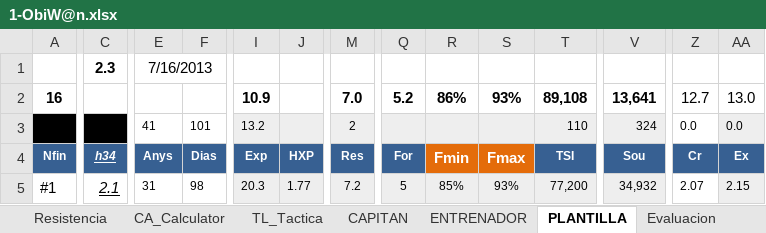
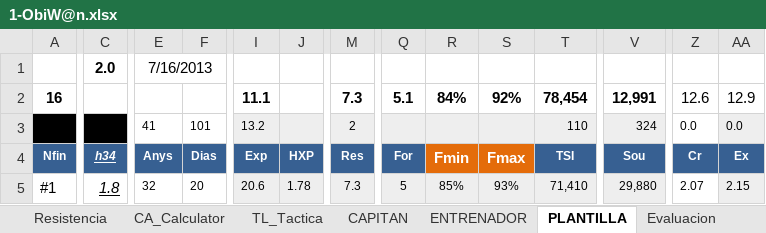
Before and after one commit to uny11/HI, an Excel workbook: projects/current/hattrick/1-ObiW@n.xlsx, sheet PLANTILLA, drawn as a sheet; only a part is shown, gaps mark what is left out; values as stored, in another font and other column widths than the file's, no borders; conditional formats not drawn; removed rows and columns are numbered as before the commit, all else as after; rows hold the shown columns only; the diff covers the shown part only; the diff names each change by its address in the sheet, - before the commit and + after, or states it on an @@ line.

```diff
--- a/projects/current/hattrick/1-ObiW@n.xlsx (sheet PLANTILLA)
+++ b/projects/current/hattrick/1-ObiW@n.xlsx (sheet PLANTILLA)
-row 1:  | 2.3 | 7/16/2013
+row 1:  | 2.0 | 7/16/2013
-I2 (Exp): 10.9
+I2 (Exp): 11.1
-M2 (Res): 7.0
+M2 (Res): 7.3
-Q2 (For): 5.2
+Q2 (For): 5.1
-R2 (Fmin): 86%
+R2 (Fmin): 84%
-S2 (Fmax): 93%
+S2 (Fmax): 92%
-T2 (TSI): 89,108
+T2 (TSI): 78,454
-V2 (Sou): 13,641
+V2 (Sou): 12,991
-Z2 (Cr): 12.7
+Z2 (Cr): 12.6
-AA2 (Ex): 13.0
+AA2 (Ex): 12.9
-C5 (h34): 2.1
+C5 (h34): 1.8
-E5 (Anys): 31
+E5 (Anys): 32
-F5 (Dias): 98
+F5 (Dias): 20
-I5 (Exp): 20.3
+I5 (Exp): 20.6
-J5 (HXP): 1.77
+J5 (HXP): 1.78
-M5 (Res): 7.2
+M5 (Res): 7.3
-T5 (TSI): 77,200
+T5 (TSI): 71,410
-V5 (Sou): 34,932
+V5 (Sou): 29,880
```
Also changed, not shown: 1 added row, 1 removed row, 407 edited cells and cell formats elsewhere in this sheet, sheet Evaluacion, sheet Eva_sinFORMA, sheet CAPITAN, sheet ENTRENAMIENTO_Rendimiento, sheet Hall_of_Fame, sheet CA_Calculator, 9 more sheets, hidden cells, charts or pictures, projects/current/hattrick/1-V@der_Plantilla.xlsx, projects/current/hattrick/4-SimuladorPartidos.xlsx, 2 other files.
